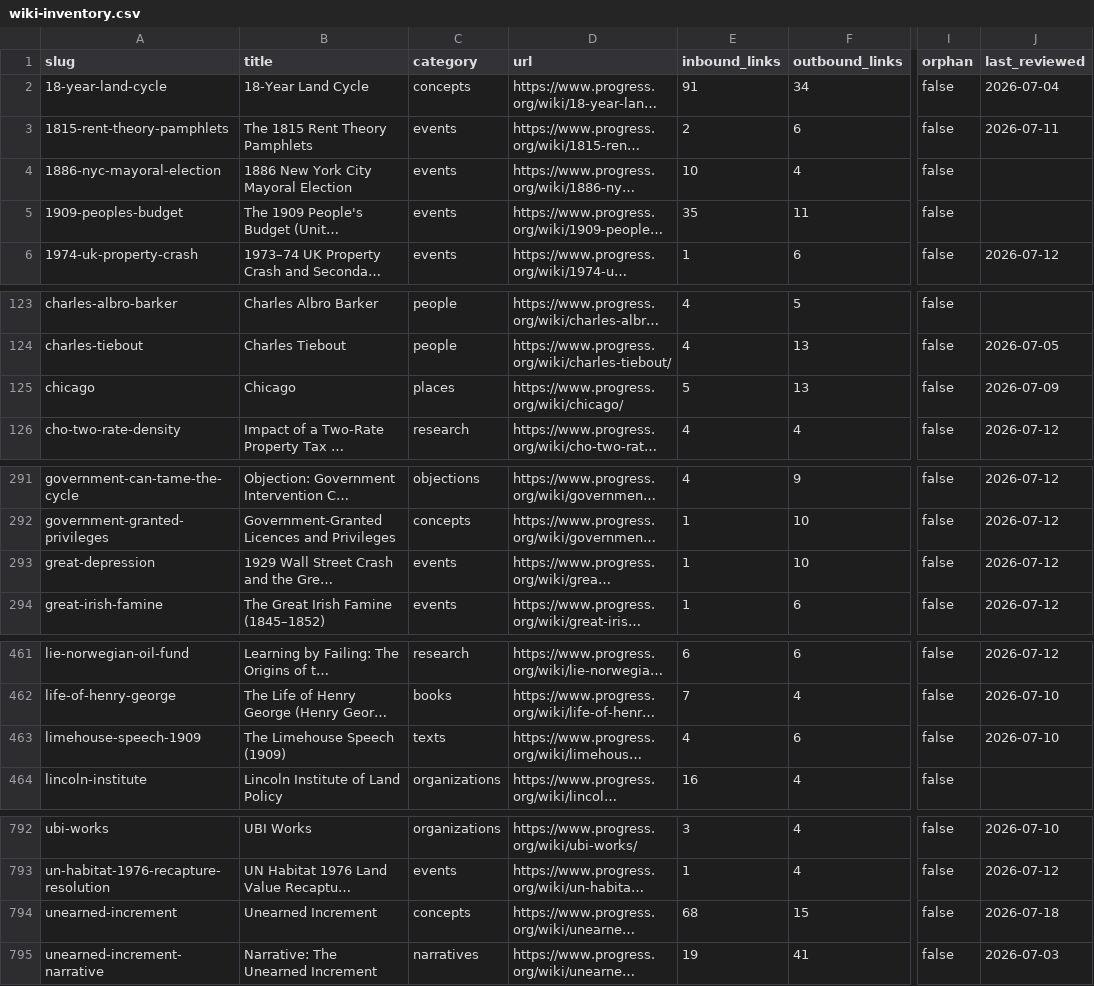
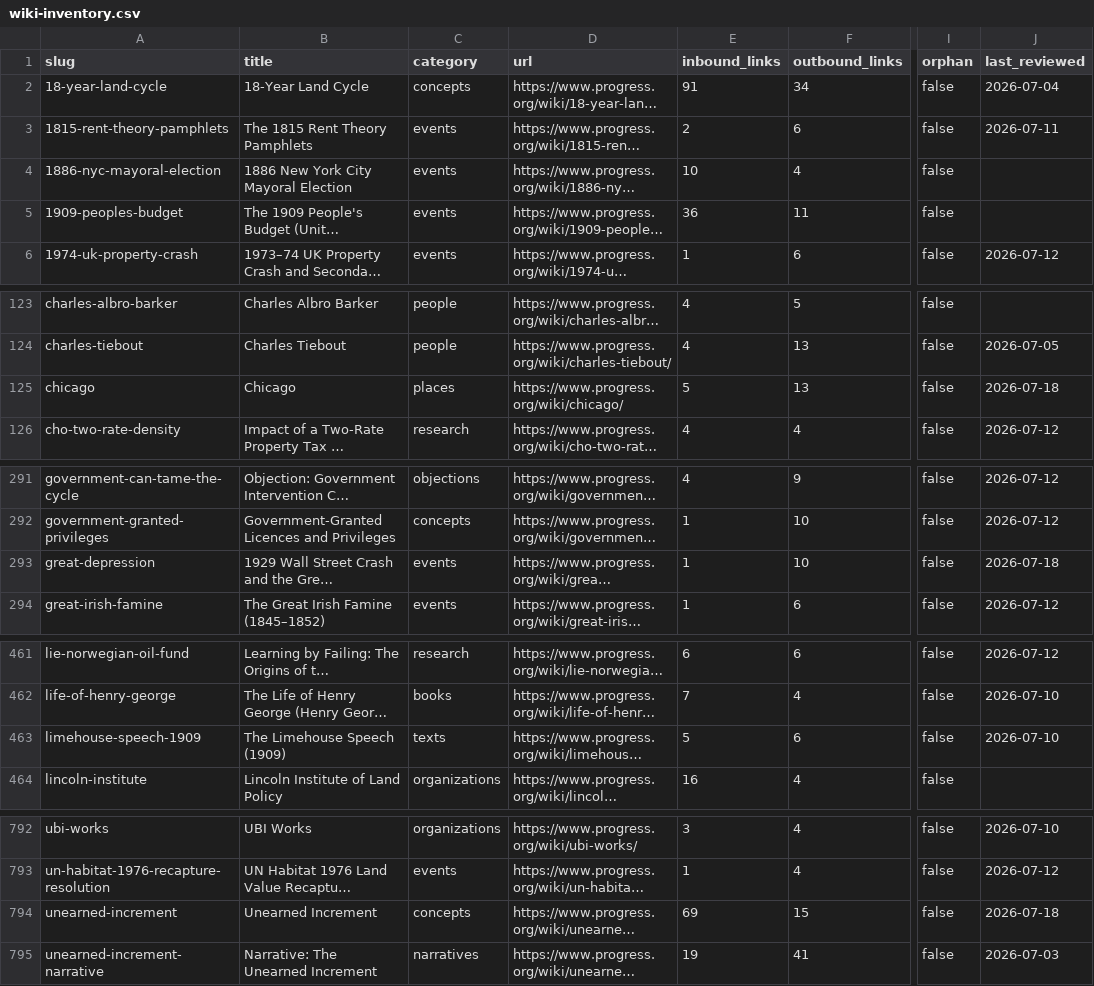
Before and after one commit to floydmari/georgism-wiki, a CSV file: sources/wiki-inventory.csv, drawn as a sheet; only a part is shown, gaps mark what is left out; long unchanged cells end in …; the diff covers the shown part only; the diff names each change by its address in the sheet, - before the commit and + after, or states it on an @@ line.

```diff
--- a/sources/wiki-inventory.csv
+++ b/sources/wiki-inventory.csv
-E5 (inbound_links): 35
+E5 (inbound_links): 36
-J125 (last_reviewed): 2026-07-09
+J125 (last_reviewed): 2026-07-18
-J293 (last_reviewed): 2026-07-12
+J293 (last_reviewed): 2026-07-18
-E463 (inbound_links): 4
+E463 (inbound_links): 5
-E794 (inbound_links): 68
+E794 (inbound_links): 69
```
Also changed, not shown: 26 edited cells elsewhere in this file.
